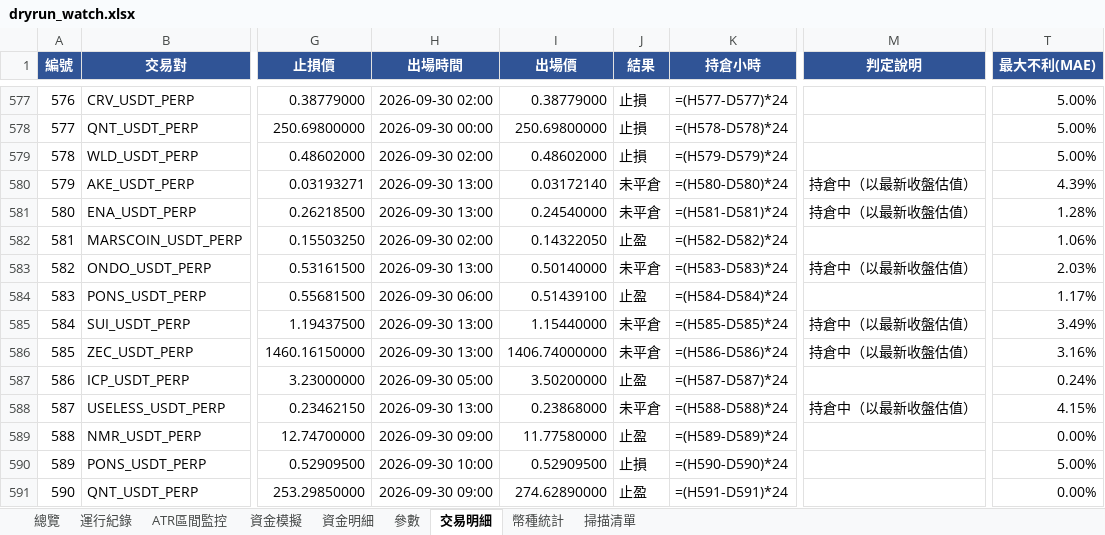
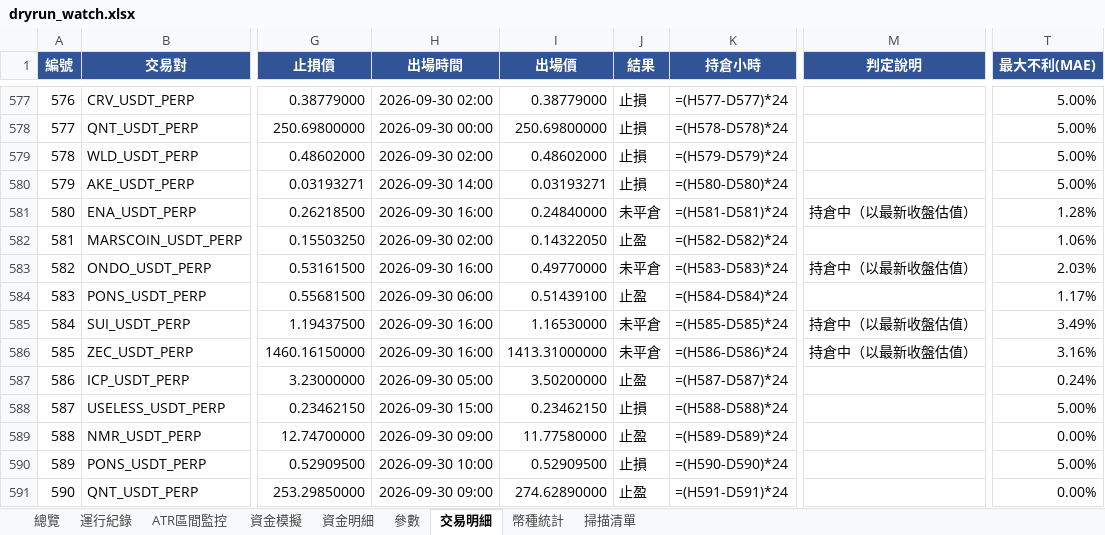
Before and after one commit to timzen43210/Crypto_Trader, an Excel workbook: output/dryrun_watch.xlsx, sheet 交易明細, drawn as a sheet; only a part is shown, gaps mark what is left out; values as stored, in another font and other column widths than the file's, no borders; formulas without a stored value are shown as written; conditional formats not drawn; the diff covers the shown part only; the diff names each change by its address in the sheet, - before the commit and + after, or states it on an @@ line.

```diff
--- a/output/dryrun_watch.xlsx (sheet 交易明細)
+++ b/output/dryrun_watch.xlsx (sheet 交易明細)
-H580 (出場時間): 2026-09-30 13:00
+H580 (出場時間): 2026-09-30 14:00
-I580 (出場價): 0.03172140
+I580 (出場價): 0.03193271
-J580 (結果): 未平倉
+J580 (結果): 止損
-M580 (判定說明): 持倉中（以最新收盤估值）
+M580 (判定說明): (empty)
-T580 (最大不利(MAE)): 4.39%
+T580 (最大不利(MAE)): 5.00%
-H581 (出場時間): 2026-09-30 13:00
+H581 (出場時間): 2026-09-30 16:00
-I581 (出場價): 0.24540000
+I581 (出場價): 0.24840000
-H583 (出場時間): 2026-09-30 13:00
+H583 (出場時間): 2026-09-30 16:00
-I583 (出場價): 0.50140000
+I583 (出場價): 0.49770000
-H585:H586 (出場時間): 2026-09-30 13:00
+H585:H586 (出場時間): 2026-09-30 16:00
-I585 (出場價): 1.15440000
+I585 (出場價): 1.16530000
-I586 (出場價): 1406.74000000
+I586 (出場價): 1413.31000000
-H588 (出場時間): 2026-09-30 13:00
+H588 (出場時間): 2026-09-30 15:00
-I588 (出場價): 0.23868000
+I588 (出場價): 0.23462150
-J588 (結果): 未平倉
+J588 (結果): 止損
-M588 (判定說明): 持倉中（以最新收盤估值）
+M588 (判定說明): (empty)
-T588 (最大不利(MAE)): 4.15%
+T588 (最大不利(MAE)): 5.00%
```
Also changed, not shown: 1 added row and 12 edited cells elsewhere in this sheet, sheet 幣種統計, sheet 資金明細, sheet 總覽, sheet 資金模擬, sheet 運行紀錄, sheet ATR區間監控, 2 more sheets, charts or pictures, output/dryrun_rev.xlsx, output/dryrun_rev_wide.xlsx, 4 other files.
